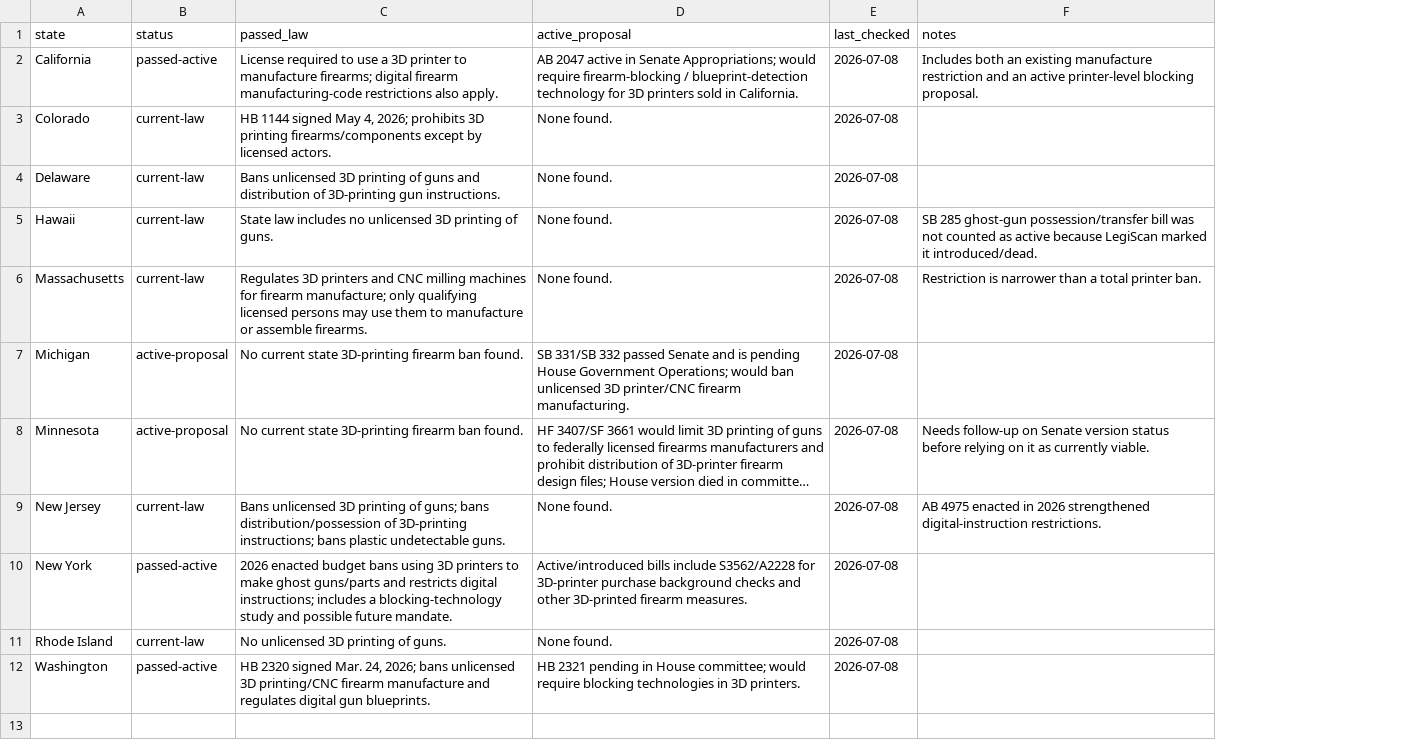
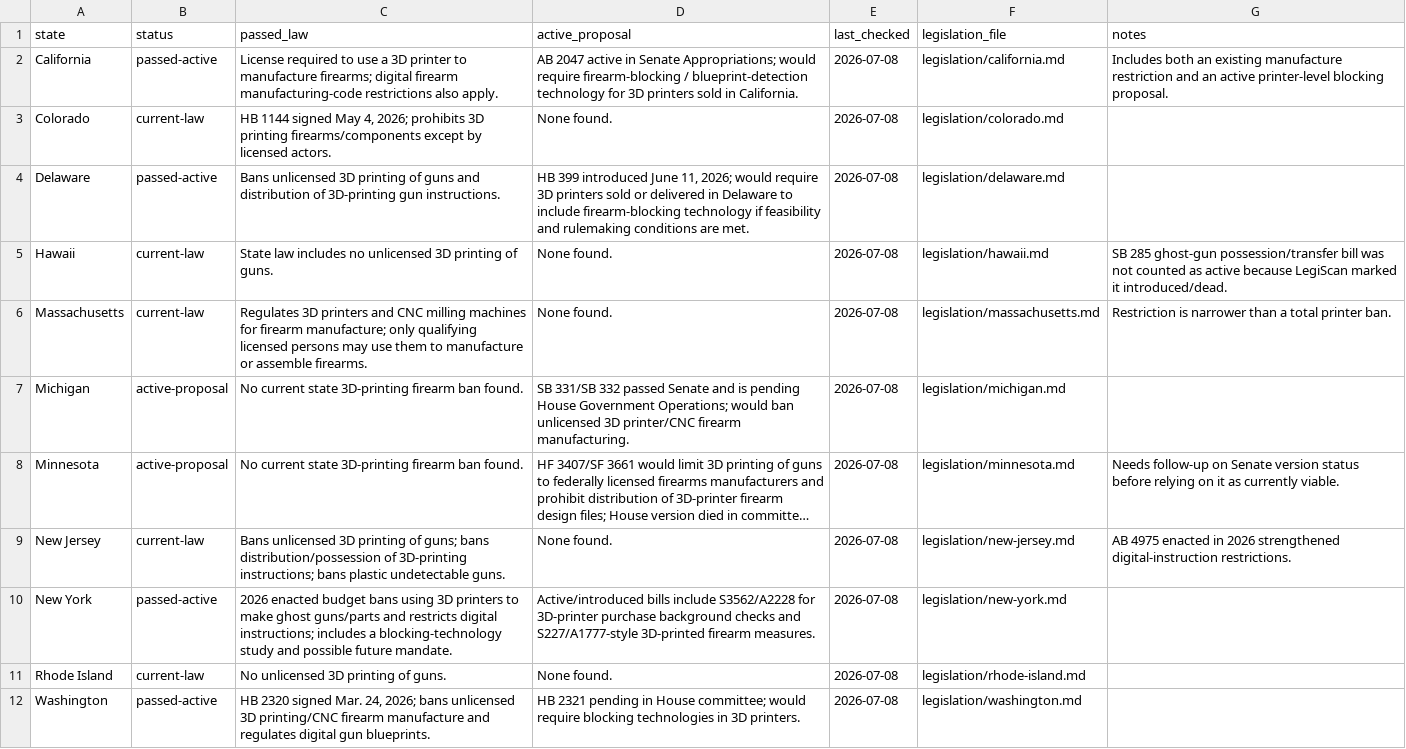
Before and after one commit to captainkearn/3D-Ban-Tracking, a CSV file: state-tracker.csv, drawn as a sheet; long unchanged cells end in …; the diff names each change by its address in the sheet, - before the commit and + after, or states it on an @@ line.

Commit message:
Add state legislation source files

```diff
--- a/state-tracker.csv
+++ b/state-tracker.csv
+column F (legislation_file), rows 2-12: legislation/california.md | legislation/colorado.md | legislation/delaware.md | legislation/hawaii.md | legislation/massachusetts.md | legislation/michigan.md | legislation/minnesota.md | legislation/new-jersey.md | legislation/new-york.md | legislation/rhode-island.md | legislation/washington.md
-B4 (status): current-law
+B4 (status): passed-active
-D4 (active_proposal): None found.
+D4 (active_proposal): HB 399 introduced June 11, 2026; would require 3D printers sold or delivered in Delaware to include firearm-blocking technology if feasibility and rulemaking conditions are met.
-D10 (active_proposal): …checks and other 3D-printed firearm…
+D10 (active_proposal): …checks and S227/A1777-style 3D-printed firearm…
```
Also changed, not shown: 11 other files.
